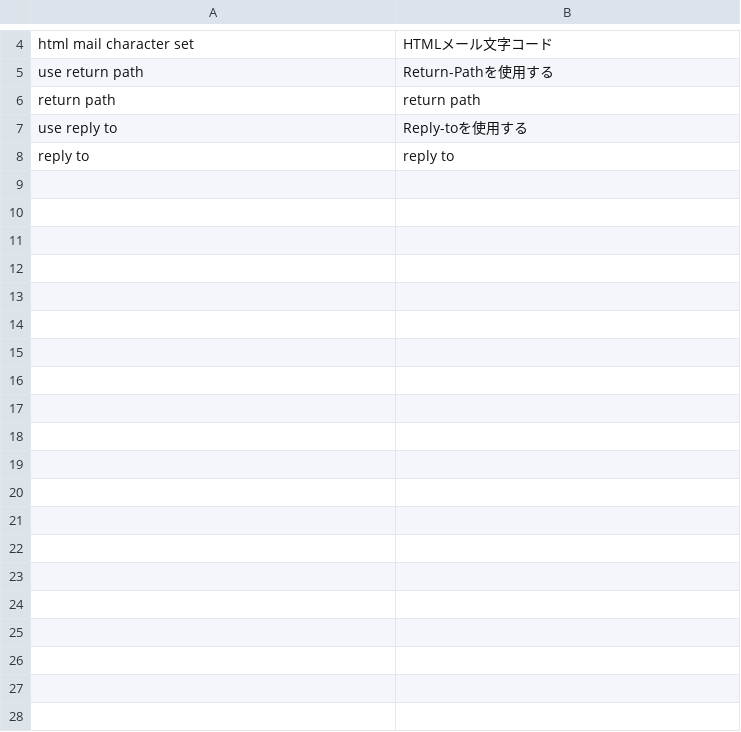
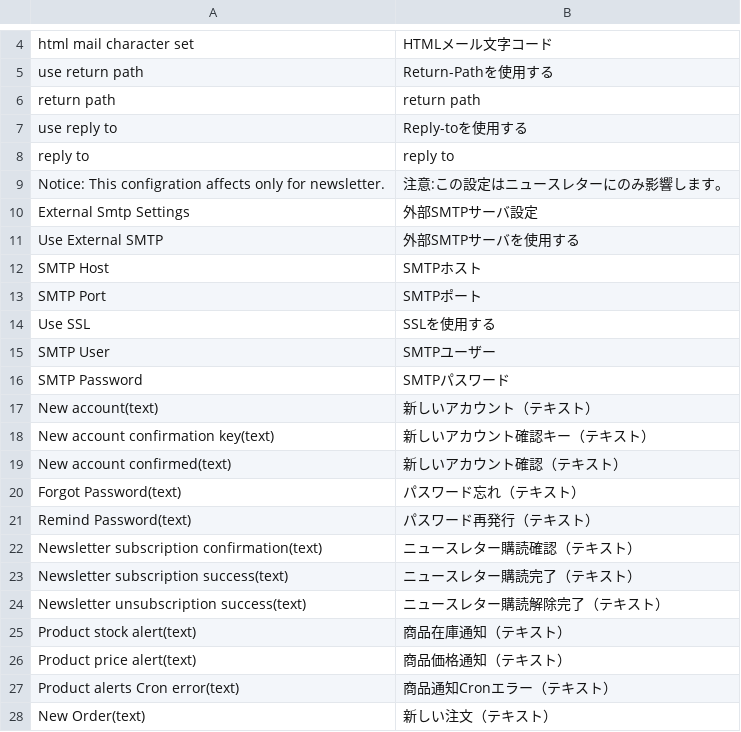
Before and after one commit to OpenMageModuleFostering/rack_jpmail, a CSV file: app/locale/ja_JP/Rack_Jpmail.csv, drawn as a sheet; only a part is shown, gaps mark what is left out; the diff covers the shown part only.

```diff
--- a/app/locale/ja_JP/Rack_Jpmail.csv
+++ b/app/locale/ja_JP/Rack_Jpmail.csv
@@ -8 +8,21 @@
 "reply to","reply to"
+"Notice: This configration affects only for newsletter.","注意:この設定はニュースレターにのみ影響します。"
+"External Smtp Settings","外部SMTPサーバ設定"
+"Use External SMTP","外部SMTPサーバを使用する"
+"SMTP Host","SMTPホスト"
+"SMTP Port","SMTPポート"
+"Use SSL","SSLを使用する"
+"SMTP User","SMTPユーザー"
+"SMTP Password","SMTPパスワード"
+"New account(text)","新しいアカウント（テキスト）"
+"New account confirmation key(text)","新しいアカウント確認キー（テキスト）"
+"New account confirmed(text)","新しいアカウント確認（テキスト）"
+"Forgot Password(text)","パスワード忘れ（テキスト）"
+"Remind Password(text)","パスワード再発行（テキスト）"
+"Newsletter subscription confirmation(text)","ニュースレター購読確認（テキスト）"
+"Newsletter subscription success(text)","ニュースレター購読完了（テキスト）"
+"Newsletter unsubscription success(text)","ニュースレター購読解除完了（テキスト）"
+"Product stock alert(text)","商品在庫通知（テキスト）"
+"Product price alert(text)","商品価格通知（テキスト）"
+"Product alerts Cron error(text)","商品通知Cronエラー（テキスト）"
+"New Order(text)","新しい注文（テキスト）"
```
Also changed, not shown: 22 added rows elsewhere in this file, 56 other files.
